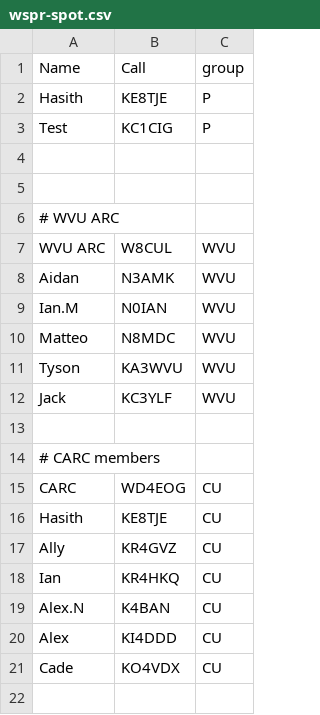
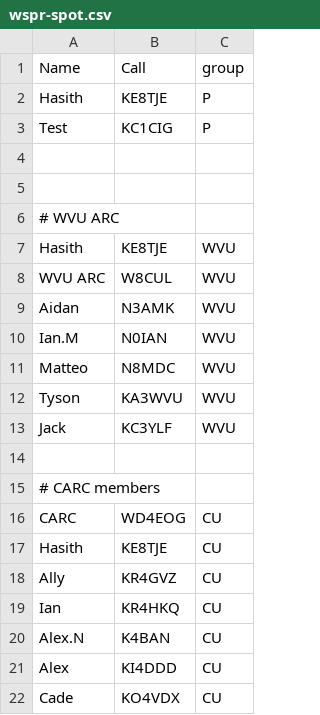
Before and after one commit to Radiostuff-KE8TJE/grafana-config, a CSV file: src/wspr-spot.csv, drawn as a sheet.

Commit message:
Add new entry for Hasith in wspr-spot.csv

```diff
--- a/src/wspr-spot.csv
+++ b/src/wspr-spot.csv
@@ -6,2 +6,3 @@ Test,KC1CIG,P
 # WVU ARC
+Hasith,KE8TJE,WVU
 WVU ARC,W8CUL,WVU
```
